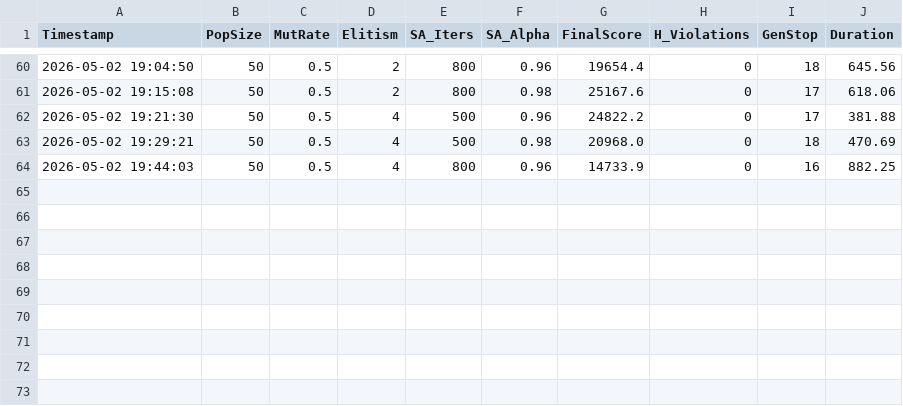
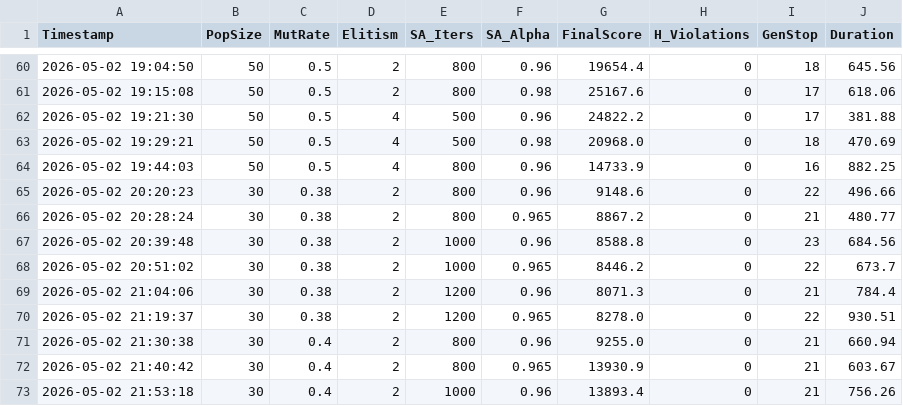
Before and after one commit to Youssef-0202/FSTG-Timetabling-App, a CSV file: algorithms/utils/grid_search_v2_results.csv, drawn as a sheet; only a part is shown, gaps mark what is left out.

```diff
--- a/algorithms/utils/grid_search_v2_results.csv
+++ b/algorithms/utils/grid_search_v2_results.csv
@@ -64 +64,10 @@ Timestamp,PopSize,MutRate,Elitism,SA_Iters,SA_Alpha,FinalScore,H_Violations,GenS
 2026-05-02 19:44:03,50,0.5,4,800,0.96,14733.9,0,16,882.25
+2026-05-02 20:20:23,30,0.38,2,800,0.96,9148.6,0,22,496.66
+2026-05-02 20:28:24,30,0.38,2,800,0.965,8867.2,0,21,480.77
+2026-05-02 20:39:48,30,0.38,2,1000,0.96,8588.8,0,23,684.56
+2026-05-02 20:51:02,30,0.38,2,1000,0.965,8446.2,0,22,673.7
+2026-05-02 21:04:06,30,0.38,2,1200,0.96,8071.3,0,21,784.4
+2026-05-02 21:19:37,30,0.38,2,1200,0.965,8278.0,0,22,930.51
+2026-05-02 21:30:38,30,0.4,2,800,0.96,9255.0,0,21,660.94
+2026-05-02 21:40:42,30,0.4,2,800,0.965,13930.9,0,21,603.67
+2026-05-02 21:53:18,30,0.4,2,1000,0.96,13893.4,0,21,756.26
```
Also changed, not shown: 1 other file.
